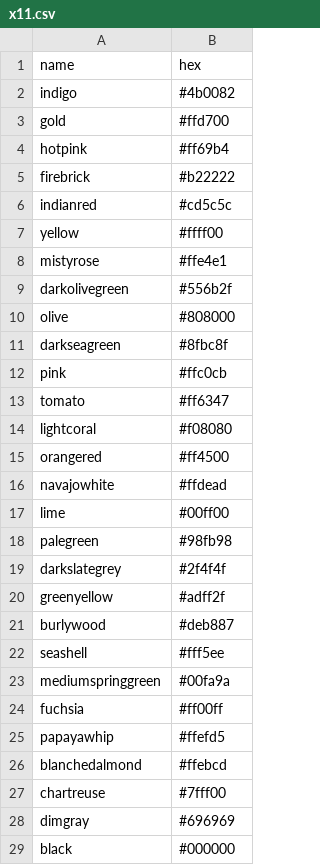
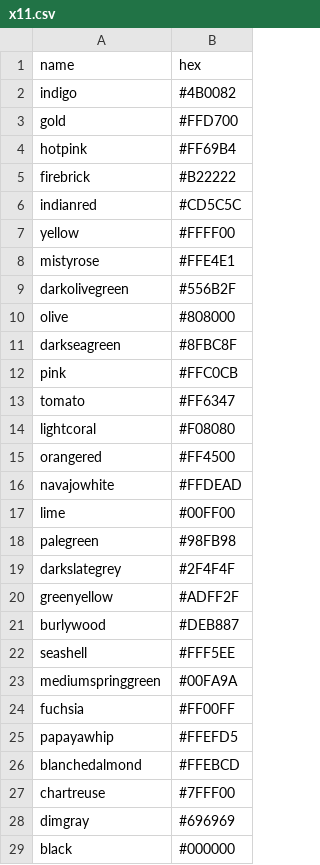
Before and after one commit to color-snake/colorsnake_obsidian, a CSV file: Color Lists/standards/x11.csv, drawn as a sheet; only a part is shown; the diff covers the shown part only.

```diff
--- a/Color Lists/standards/x11.csv
+++ b/Color Lists/standards/x11.csv
@@ -1,28 +1,28 @@
 name,hex
-indigo,#4b0082
-gold,#ffd700
-hotpink,#ff69b4
-firebrick,#b22222
-indianred,#cd5c5c
-yellow,#ffff00
-mistyrose,#ffe4e1
-darkolivegreen,#556b2f
+indigo,#4B0082
+gold,#FFD700
+hotpink,#FF69B4
+firebrick,#B22222
+indianred,#CD5C5C
+yellow,#FFFF00
+mistyrose,#FFE4E1
+darkolivegreen,#556B2F
 olive,#808000
-darkseagreen,#8fbc8f
-pink,#ffc0cb
-tomato,#ff6347
-lightcoral,#f08080
-orangered,#ff4500
-navajowhite,#ffdead
-lime,#00ff00
-palegreen,#98fb98
-darkslategrey,#2f4f4f
-greenyellow,#adff2f
-burlywood,#deb887
-seashell,#fff5ee
-mediumspringgreen,#00fa9a
-fuchsia,#ff00ff
-papayawhip,#ffefd5
-blanchedalmond,#ffebcd
-chartreuse,#7fff00
+darkseagreen,#8FBC8F
+pink,#FFC0CB
+tomato,#FF6347
+lightcoral,#F08080
+orangered,#FF4500
+navajowhite,#FFDEAD
+lime,#00FF00
+palegreen,#98FB98
+darkslategrey,#2F4F4F
+greenyellow,#ADFF2F
+burlywood,#DEB887
+seashell,#FFF5EE
+mediumspringgreen,#00FA9A
+fuchsia,#FF00FF
+papayawhip,#FFEFD5
+blanchedalmond,#FFEBCD
+chartreuse,#7FFF00
 dimgray,#696969
```
Also changed, not shown: 105 edited cells elsewhere in this file, Color Lists/standards/standard_difference.csv.
